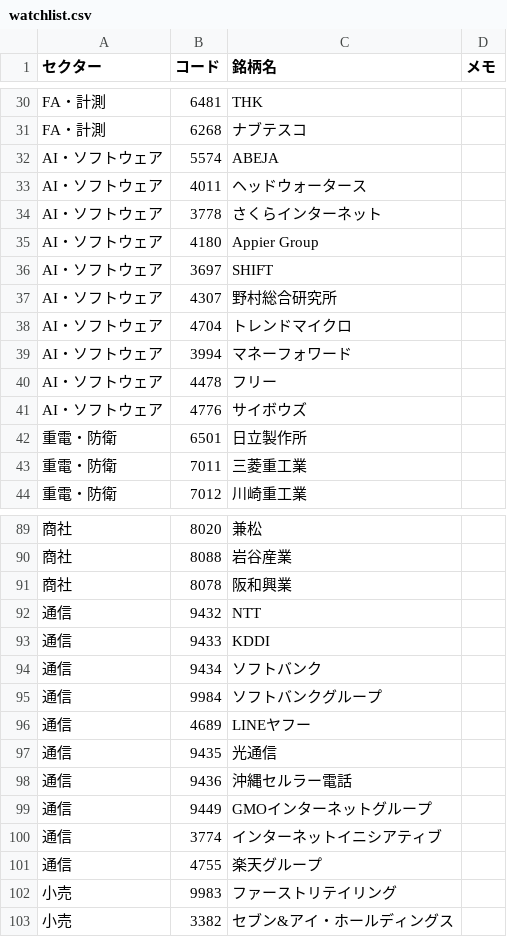
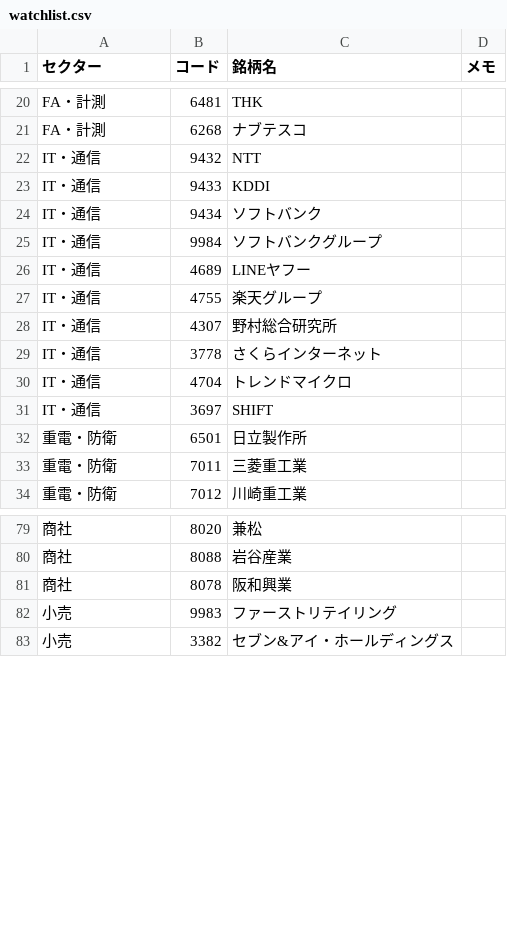
Before and after one commit to igate244/sector-watch, a CSV file: config/watchlist.csv, drawn as a sheet; only a part is shown, gaps mark what is left out; the diff covers the shown part only.

```diff
--- a/config/watchlist.csv
+++ b/config/watchlist.csv
@@ -31,12 +21,12 @@ FA・計測,6481,THK,
 FA・計測,6268,ナブテスコ,
-AI・ソフトウェア,5574,ABEJA,
-AI・ソフトウェア,4011,ヘッドウォータース,
-AI・ソフトウェア,3778,さくらインターネット,
-AI・ソフトウェア,4180,Appier Group,
-AI・ソフトウェア,3697,SHIFT,
-AI・ソフトウェア,4307,野村総合研究所,
-AI・ソフトウェア,4704,トレンドマイクロ,
-AI・ソフトウェア,3994,マネーフォワード,
-AI・ソフトウェア,4478,フリー,
-AI・ソフトウェア,4776,サイボウズ,
+IT・通信,9432,NTT,
+IT・通信,9433,KDDI,
+IT・通信,9434,ソフトバンク,
+IT・通信,9984,ソフトバンクグループ,
+IT・通信,4689,LINEヤフー,
+IT・通信,4755,楽天グループ,
+IT・通信,4307,野村総合研究所,
+IT・通信,3778,さくらインターネット,
+IT・通信,4704,トレンドマイクロ,
+IT・通信,3697,SHIFT,
 重電・防衛,6501,日立製作所,
@@ -91,12 +81,2 @@ AI・ソフトウェア,4776,サイボウズ,
 商社,8078,阪和興業,
-通信,9432,NTT,
-通信,9433,KDDI,
-通信,9434,ソフトバンク,
-通信,9984,ソフトバンクグループ,
-通信,4689,LINEヤフー,
-通信,9435,光通信,
-通信,9436,沖縄セルラー電話,
-通信,9449,GMOインターネットグループ,
-通信,3774,インターネットイニシアティブ,
-通信,4755,楽天グループ,
 小売,9983,ファーストリテイリング,
```
Also changed, not shown: 22 added rows, 12 removed rows and 8 edited cells elsewhere in this file, 5 other files.
